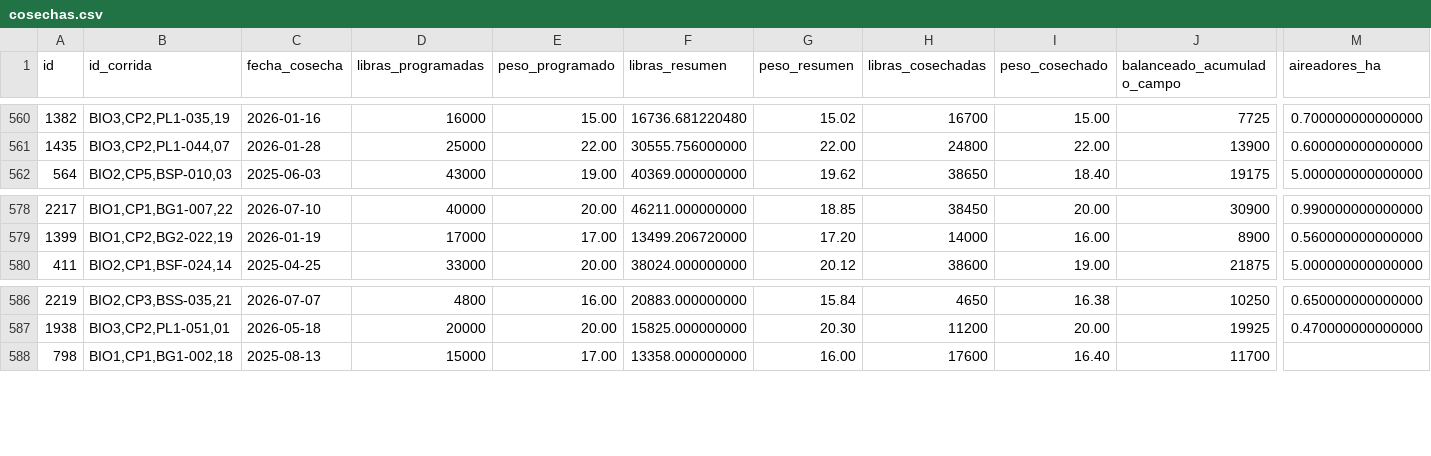
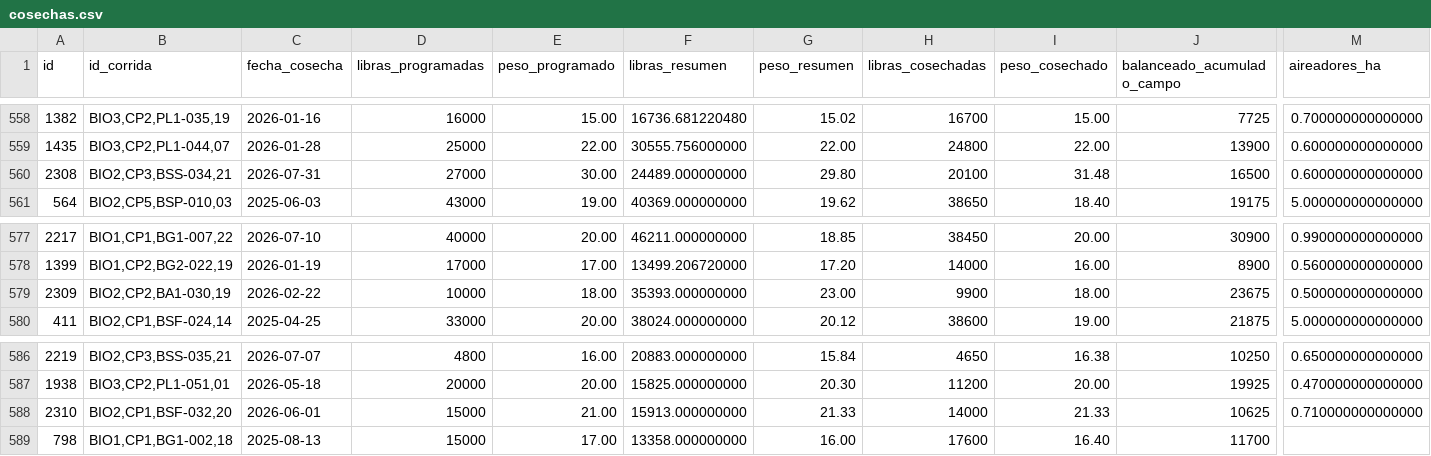
Before and after one commit to gipsonrosadoz95/g_pino, a CSV file: cosechas.csv, drawn as a sheet; only a part is shown, gaps mark what is left out; rows hold the shown columns only; the diff covers the shown part only; the diff names each change by its address in the sheet, - before the commit and + after, or states it on an @@ line.

```diff
--- a/cosechas.csv
+++ b/cosechas.csv
+row 560: 2308 | BIO2,CP3,BSS-034,21 | 2026-07-31 | 27000 | 30.00 | 24489.000000000 | 29.80 | 20100 | 31.48 | 16500 | 0.600000000000000
+row 579: 2309 | BIO2,CP2,BA1-030,19 | 2026-02-22 | 10000 | 18.00 | 35393.000000000 | 23.00 | 9900 | 18.00 | 23675 | 0.500000000000000
+row 588: 2310 | BIO2,CP1,BSF-032,20 | 2026-06-01 | 15000 | 21.00 | 15913.000000000 | 21.33 | 14000 | 21.33 | 10625 | 0.710000000000000
```
Also changed, not shown: 3 added rows, 5 removed rows and 4 edited cells elsewhere in this file, 2 other files.
